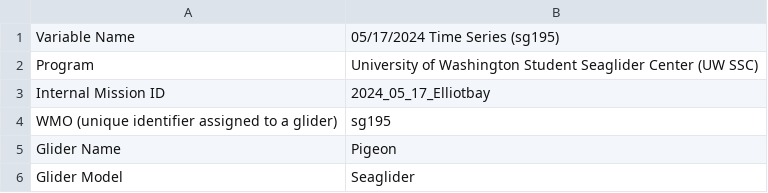
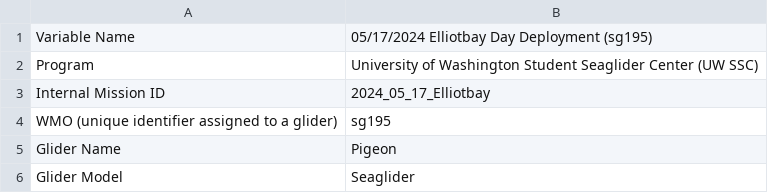
Before and after one commit to UWOceanTech/Student-Seaglider-Center, a CSV file: 2025_05_17_Elliotbay/elliotbay_metadata_195.csv, drawn as a sheet; only a part is shown.

Commit message:
Update elliotbay_metadata_195.csv

```diff
--- a/2025_05_17_Elliotbay/elliotbay_metadata_195.csv
+++ b/2025_05_17_Elliotbay/elliotbay_metadata_195.csv
@@ -1,2 +1,2 @@
-Variable Name,05/17/2024 Time Series (sg195)
+Variable Name,05/17/2024 Elliotbay Day Deployment (sg195)
 Program,University of Washington Student Seaglider Center (UW SSC)
```
